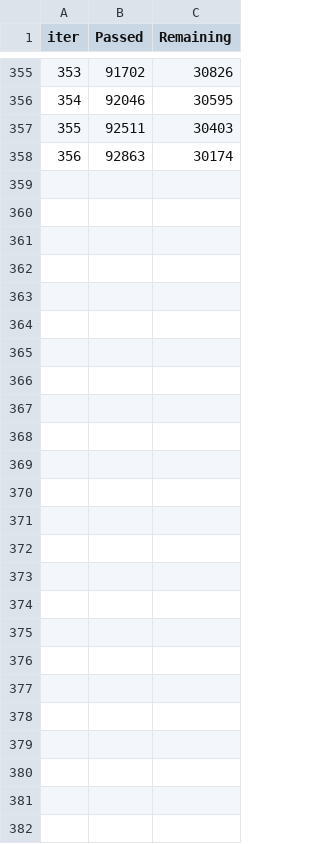
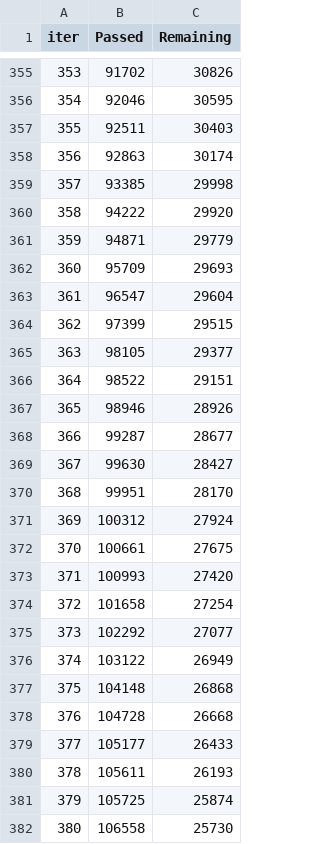
Before and after one commit to dyk9916/Lg_aimers5, a TSV file: Modeling/Data0817/AutoClave/catboost_info/time_left.tsv, drawn as a sheet; only a part is shown, gaps mark what is left out; the diff names each change by its address in the sheet, - before the commit and + after, or states it on an @@ line.

```diff
--- a/Modeling/Data0817/AutoClave/catboost_info/time_left.tsv
+++ b/Modeling/Data0817/AutoClave/catboost_info/time_left.tsv
+row 359: 357 | 93385 | 29998
+row 360: 358 | 94222 | 29920
+row 361: 359 | 94871 | 29779
+row 362: 360 | 95709 | 29693
+row 363: 361 | 96547 | 29604
+row 364: 362 | 97399 | 29515
+row 365: 363 | 98105 | 29377
+row 366: 364 | 98522 | 29151
+row 367: 365 | 98946 | 28926
+row 368: 366 | 99287 | 28677
+row 369: 367 | 99630 | 28427
+row 370: 368 | 99951 | 28170
+row 371: 369 | 100312 | 27924
+row 372: 370 | 100661 | 27675
+row 373: 371 | 100993 | 27420
+row 374: 372 | 101658 | 27254
+row 375: 373 | 102292 | 27077
+row 376: 374 | 103122 | 26949
+row 377: 375 | 104148 | 26868
+row 378: 376 | 104728 | 26668
+row 379: 377 | 105177 | 26433
+row 380: 378 | 105611 | 26193
+row 381: 379 | 105725 | 25874
+row 382: 380 | 106558 | 25730
```
Also changed, not shown: Modeling/Data0817/AutoClave/catboost_info/learn_error.tsv, 2 other files.
